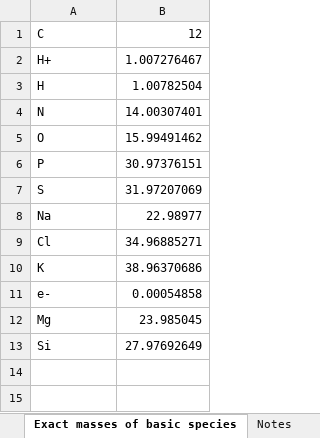
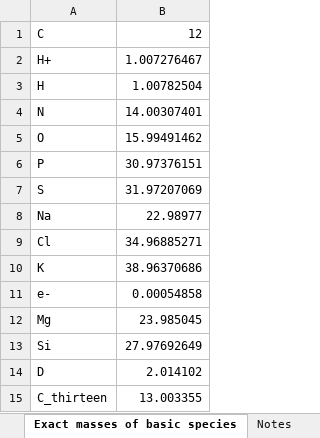
Before and after one commit to vanmooylipidomics/LOBSTAHS, an Excel workbook: inst/doc/xlsx/LOBSTAHS_componentCompTable.xlsx, sheet Exact masses of basic species, drawn as a sheet; values as stored, in another font and other column widths than the file's, no borders; the diff names each change by its address in the sheet, - before the commit and + after, or states it on an @@ line.

```diff
--- a/inst/doc/xlsx/LOBSTAHS_componentCompTable.xlsx (sheet Exact masses of basic species)
+++ b/inst/doc/xlsx/LOBSTAHS_componentCompTable.xlsx (sheet Exact masses of basic species)
+row 14: D | 2.014102
+row 15: C_thirteen | 13.003355
```
Also changed, not shown: sheet LOBSTAHS_componentCompTable, sheet Elemental composition matrix, sheet Notes, inst/doc/xlsx/LOBSTAHS_adductHierarchies.xlsx, 6 other files.
